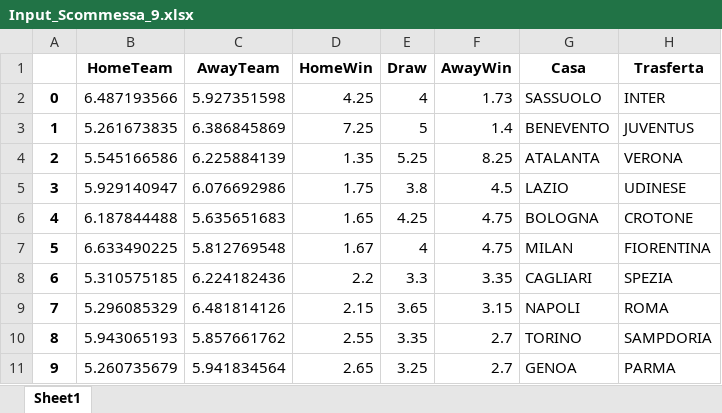
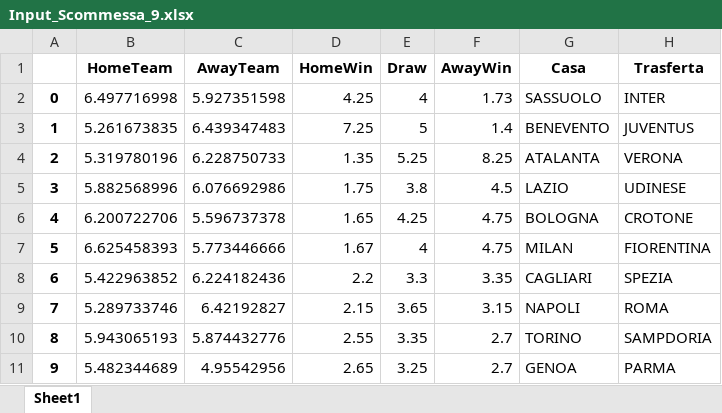
Before and after one commit to DanieleVitturini/Betting, an Excel workbook: ResultsPrediction/Input_Scommessa_9.xlsx, sheet Sheet1, drawn as a sheet; values as stored, in another font and other column widths than the file's, no borders; the diff names each change by its address in the sheet, - before the commit and + after, or states it on an @@ line.

```diff
--- a/ResultsPrediction/Input_Scommessa_9.xlsx (sheet Sheet1)
+++ b/ResultsPrediction/Input_Scommessa_9.xlsx (sheet Sheet1)
-B2 (HomeTeam): 6.487193566
+B2 (HomeTeam): 6.497716998
-C3 (AwayTeam): 6.386845869
+C3 (AwayTeam): 6.439347483
-B4 (HomeTeam): 5.545166586
+B4 (HomeTeam): 5.319780196
-C4 (AwayTeam): 6.225884139
+C4 (AwayTeam): 6.228750733
-B5 (HomeTeam): 5.929140947
+B5 (HomeTeam): 5.882568996
-B6 (HomeTeam): 6.187844488
+B6 (HomeTeam): 6.200722706
-C6 (AwayTeam): 5.635651683
+C6 (AwayTeam): 5.596737378
-B7 (HomeTeam): 6.633490225
+B7 (HomeTeam): 6.625458393
-C7 (AwayTeam): 5.812769548
+C7 (AwayTeam): 5.773446666
-B8 (HomeTeam): 5.310575185
+B8 (HomeTeam): 5.422963852
-B9 (HomeTeam): 5.296085329
+B9 (HomeTeam): 5.289733746
-C9 (AwayTeam): 6.481814126
+C9 (AwayTeam): 6.42192827
-C10 (AwayTeam): 5.857661762
+C10 (AwayTeam): 5.874432776
-B11 (HomeTeam): 5.260735679
+B11 (HomeTeam): 5.482344689
-C11 (AwayTeam): 5.941834564
+C11 (AwayTeam): 4.95542956
```
Also changed, not shown: ResultsPrediction/rosegazzetta9.xlsx, 5 other files.
